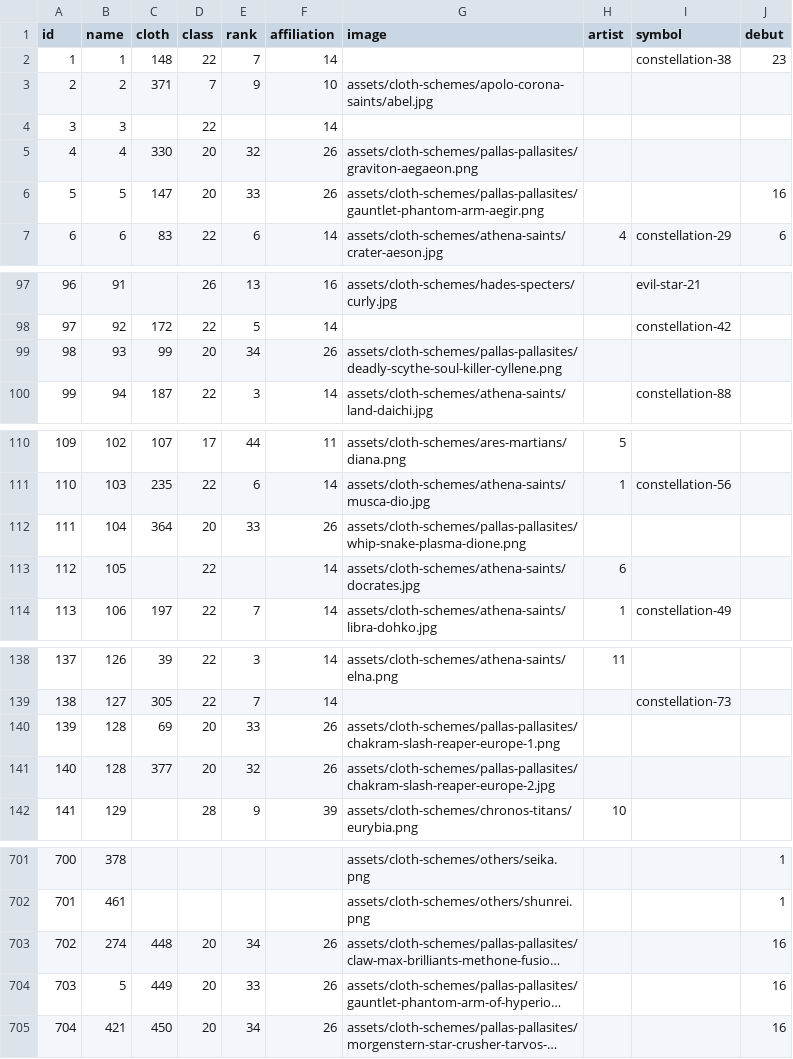
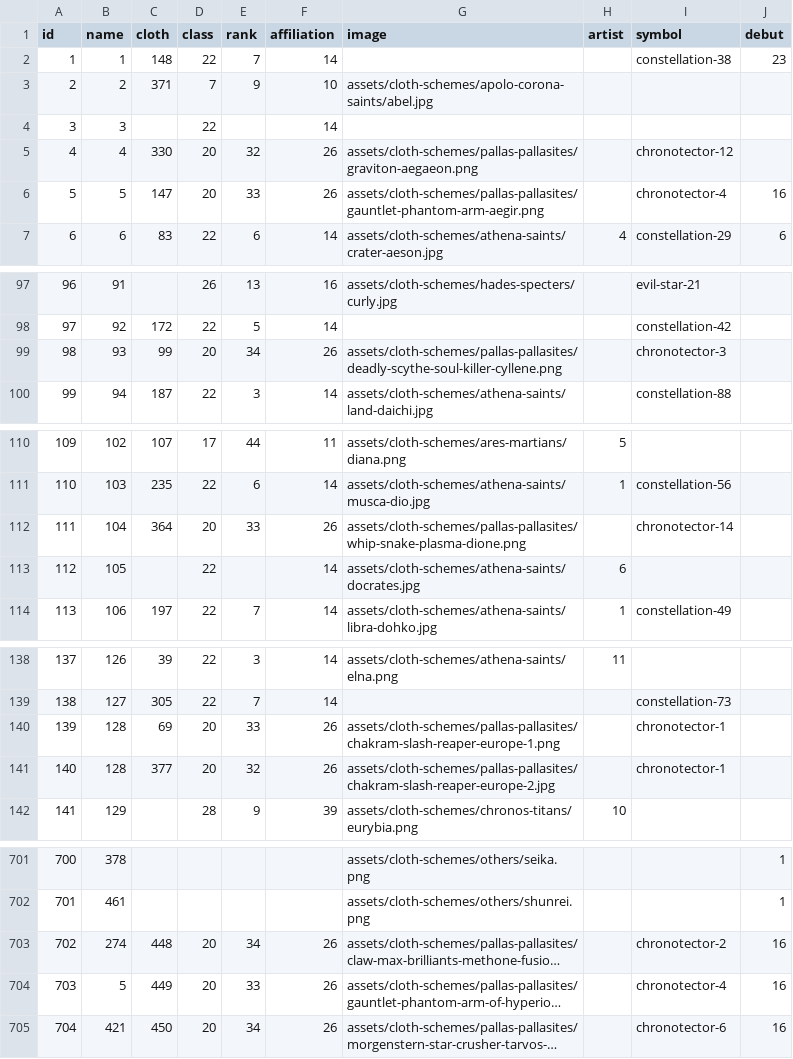
Before and after one commit to diegochagas/saint-seiya-api, a CSV file: backend/src/data/csv/saints.csv, drawn as a sheet; only a part is shown, gaps mark what is left out; long unchanged cells end in …; the diff covers the shown part only; the diff names each change by its address in the sheet, - before the commit and + after, or states it on an @@ line.

Commit message:
Put the word between parentheses on the chronotector names on the symbols file, and change saints file to show this symbols

```diff
--- a/backend/src/data/csv/saints.csv
+++ b/backend/src/data/csv/saints.csv
-I5 (symbol): (empty)
+I5 (symbol): chronotector-12
-I6 (symbol): (empty)
+I6 (symbol): chronotector-4
-I99 (symbol): (empty)
+I99 (symbol): chronotector-3
-I112 (symbol): (empty)
+I112 (symbol): chronotector-14
-I140:I141 (symbol): (empty)
+I140:I141 (symbol): chronotector-1
-I703 (symbol): (empty)
+I703 (symbol): chronotector-2
-I704 (symbol): (empty)
+I704 (symbol): chronotector-4
-I705 (symbol): (empty)
+I705 (symbol): chronotector-6
```
Also changed, not shown: 12 edited cells elsewhere in this file, backend/src/data/csv/cloths.csv, 7 other files.
